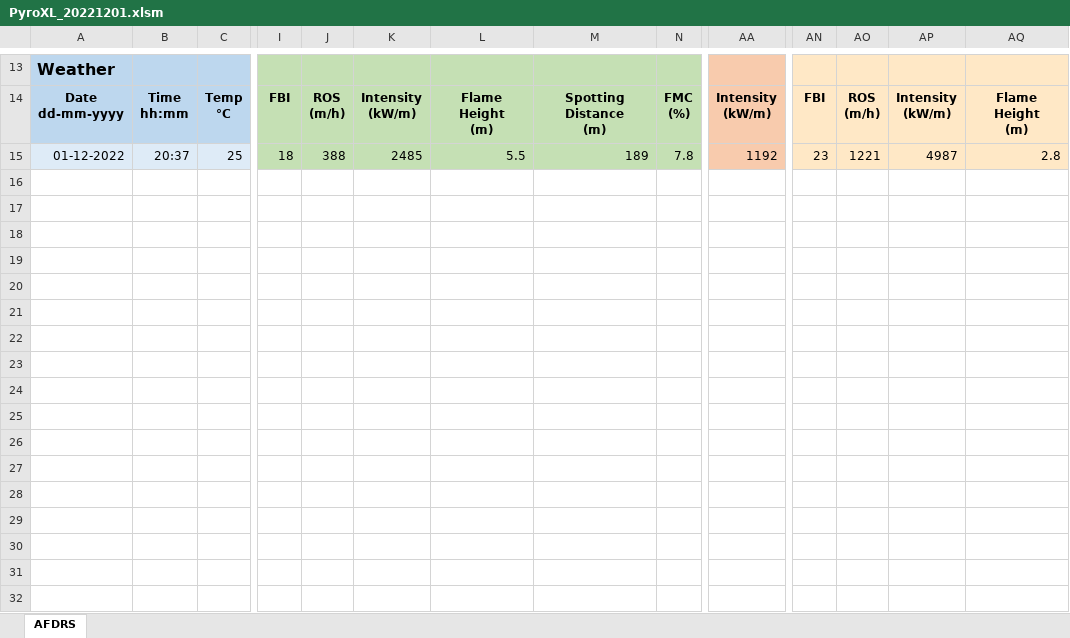
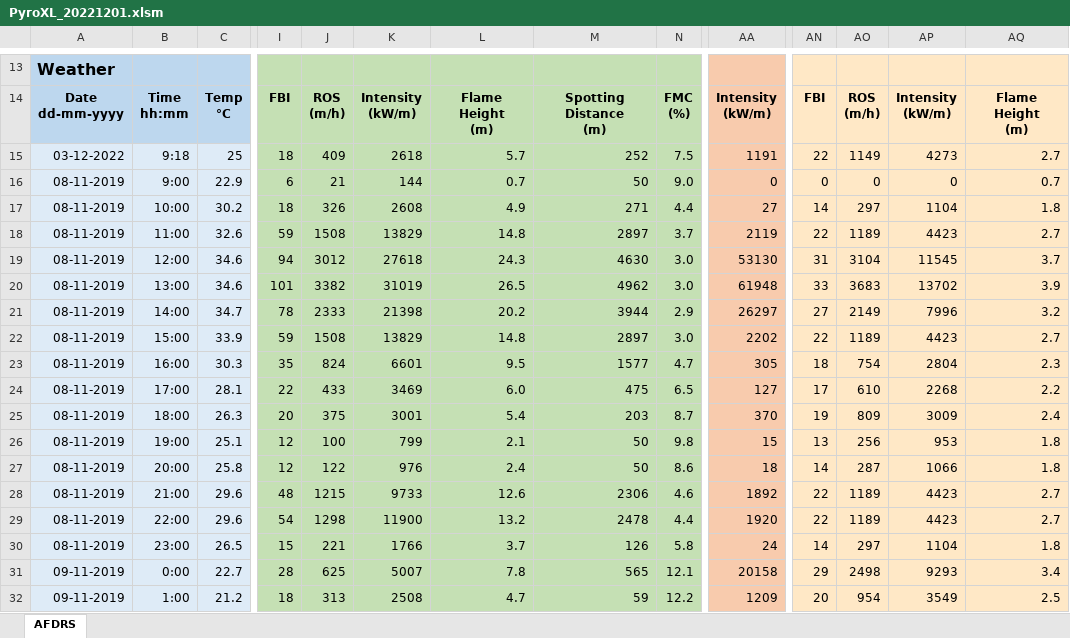
Before and after one commit to Geoffysicist/PyroXL, an Excel workbook: PyroXL_20221201.xlsm, sheet AFDRS, drawn as a sheet; only a part is shown, gaps mark what is left out; values as stored, in another font and other column widths than the file's, no borders; conditional formats not drawn; rows hold the shown columns only; the diff covers the shown part only; the diff names each change by its address in the sheet, - before the commit and + after, or states it on an @@ line.

```diff
--- a/PyroXL_20221201.xlsm (sheet AFDRS)
+++ b/PyroXL_20221201.xlsm (sheet AFDRS)
-A15: 01-12-2022
+A15: 03-12-2022
-B15: 20:37
+B15: 9:18
-J15: 388
+J15: 409
-K15: 2485
+K15: 2618
-L15: 5.5
+L15: 5.7
-M15: 189
+M15: 252
-N15: 7.8
+N15: 7.5
-AA15: 1192
+AA15: 1191
-AN15: 23
+AN15: 22
-AO15: 1221
+AO15: 1149
-AP15: 4987
+AP15: 4273
-AQ15: 2.8
+AQ15: 2.7
+row 16: 08-11-2019 | 9:00 | 22.9 | 6 | 21 | 144 | 0.7 | 50 | 9.0 | 0 | 0 | 0 | 0 | 0.7
+row 17: 08-11-2019 | 10:00 | 30.2 | 18 | 326 | 2608 | 4.9 | 271 | 4.4 | 27 | 14 | 297 | 1104 | 1.8
+row 18: 08-11-2019 | 11:00 | 32.6 | 59 | 1508 | 13829 | 14.8 | 2897 | 3.7 | 2119 | 22 | 1189 | 4423 | 2.7
+row 19: 08-11-2019 | 12:00 | 34.6 | 94 | 3012 | 27618 | 24.3 | 4630 | 3.0 | 53130 | 31 | 3104 | 11545 | 3.7
+row 20: 08-11-2019 | 13:00 | 34.6 | 101 | 3382 | 31019 | 26.5 | 4962 | 3.0 | 61948 | 33 | 3683 | 13702 | 3.9
+row 21: 08-11-2019 | 14:00 | 34.7 | 78 | 2333 | 21398 | 20.2 | 3944 | 2.9 | 26297 | 27 | 2149 | 7996 | 3.2
+row 22: 08-11-2019 | 15:00 | 33.9 | 59 | 1508 | 13829 | 14.8 | 2897 | 3.0 | 2202 | 22 | 1189 | 4423 | 2.7
+row 23: 08-11-2019 | 16:00 | 30.3 | 35 | 824 | 6601 | 9.5 | 1577 | 4.7 | 305 | 18 | 754 | 2804 | 2.3
+row 24: 08-11-2019 | 17:00 | 28.1 | 22 | 433 | 3469 | 6.0 | 475 | 6.5 | 127 | 17 | 610 | 2268 | 2.2
+row 25: 08-11-2019 | 18:00 | 26.3 | 20 | 375 | 3001 | 5.4 | 203 | 8.7 | 370 | 19 | 809 | 3009 | 2.4
+row 26: 08-11-2019 | 19:00 | 25.1 | 12 | 100 | 799 | 2.1 | 50 | 9.8 | 15 | 13 | 256 | 953 | 1.8
+row 27: 08-11-2019 | 20:00 | 25.8 | 12 | 122 | 976 | 2.4 | 50 | 8.6 | 18 | 14 | 287 | 1066 | 1.8
+row 28: 08-11-2019 | 21:00 | 29.6 | 48 | 1215 | 9733 | 12.6 | 2306 | 4.6 | 1892 | 22 | 1189 | 4423 | 2.7
+row 29: 08-11-2019 | 22:00 | 29.6 | 54 | 1298 | 11900 | 13.2 | 2478 | 4.4 | 1920 | 22 | 1189 | 4423 | 2.7
+row 30: 08-11-2019 | 23:00 | 26.5 | 15 | 221 | 1766 | 3.7 | 126 | 5.8 | 24 | 14 | 297 | 1104 | 1.8
+row 31: 09-11-2019 | 0:00 | 22.7 | 28 | 625 | 5007 | 7.8 | 565 | 12.1 | 20158 | 29 | 2498 | 9293 | 3.4
+row 32: 09-11-2019 | 1:00 | 21.2 | 18 | 313 | 2508 | 4.7 | 59 | 12.2 | 1209 | 20 | 954 | 3549 | 2.5
```
Also changed, not shown: 7 added rows, 6 edited cells and cell formats elsewhere in this sheet, formulas that keep their value, PyroXL.xlsm, 2 other files.
